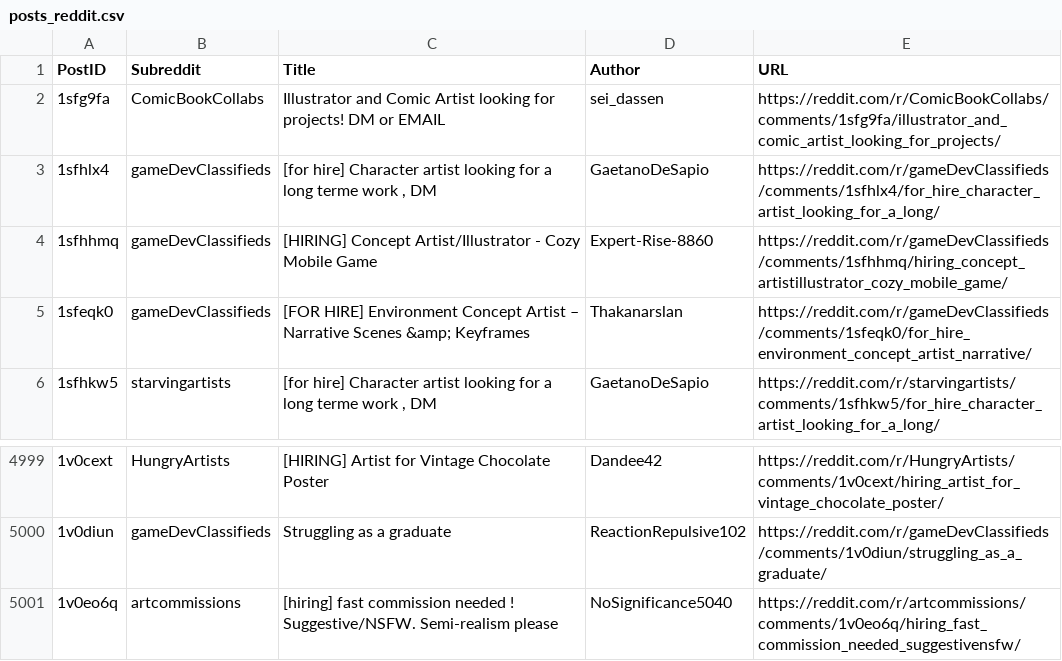
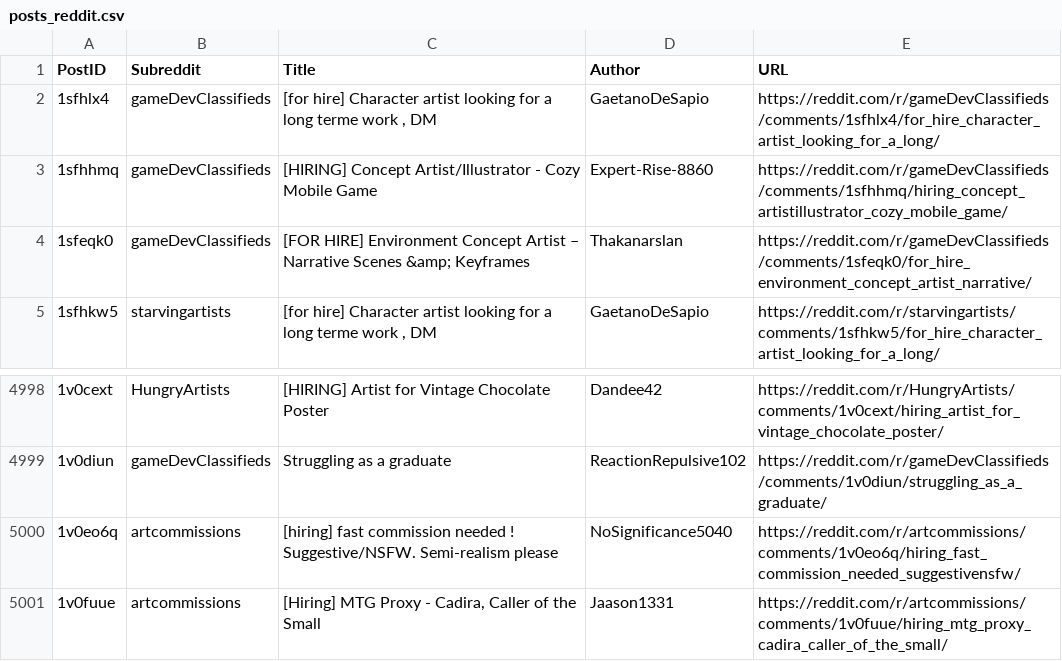
Before and after one commit to Jack0fcodes/redd0tBot, a CSV file: posts_reddit.csv, drawn as a sheet; only a part is shown, gaps mark what is left out; removed rows and columns are numbered as before the commit, all else as after; the diff names each change by its address in the sheet, - before the commit and + after, or states it on an @@ line.

```diff
--- a/posts_reddit.csv
+++ b/posts_reddit.csv
-row 2: 1sfg9fa | ComicBookCollabs | Illustrator and Comic Artist looking for projects! DM or EMAIL | sei_dassen | https://reddit.com/r/ComicBookCollabs/comments/1sfg9fa/illustrator_and_comic_artist_looking_for_projects/
+row 5001: 1v0fuue | artcommissions | [Hiring] MTG Proxy - Cadira, Caller of the Small | Jaason1331 | https://reddit.com/r/artcommissions/comments/1v0fuue/hiring_mtg_proxy_cadira_caller_of_the_small/
```
Also changed, not shown: 1 other file.
